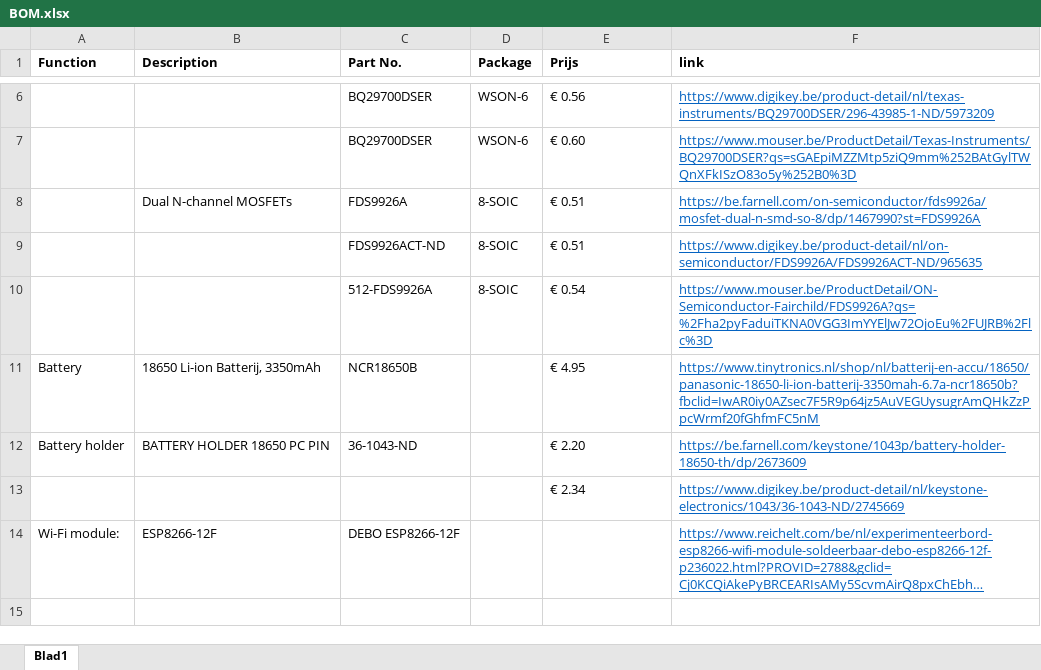
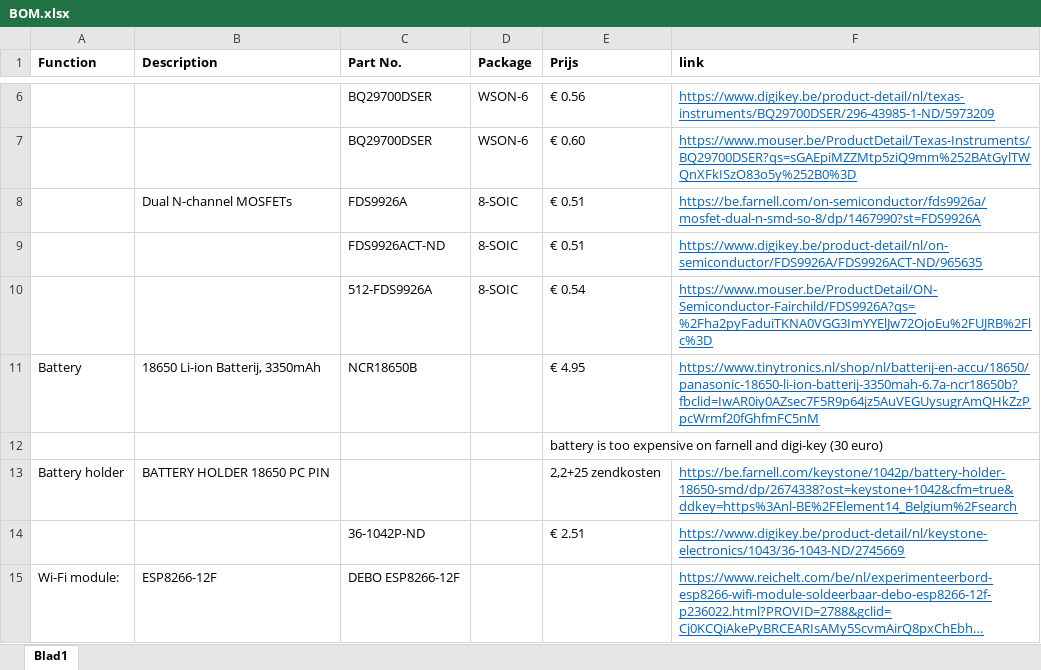
Before and after one commit to thomasf10/cosy_cafeteria, an Excel workbook: BOM.xlsx, sheet Blad1, drawn as a sheet; only a part is shown, gaps mark what is left out; long unchanged cells end in …; values as stored, in another font and other column widths than the file's, no borders; removed rows and columns are numbered as before the commit, all else as after; the diff names each change by its address in the sheet, - before the commit and + after, or states it on an @@ line.

Commit message:
Changed battery holder 1043 TH to 1042 SMD

```diff
--- a/BOM.xlsx (sheet Blad1)
+++ b/BOM.xlsx (sheet Blad1)
+row 12:  |  |  |  | battery is too expensive on farnell and digi-key (30 euro)
-C13 (Part No.): 36-1043-ND
+C13 (Part No.): (empty)
-E13 (Prijs): € 2.20
+E13 (Prijs): 2,2+25 zendkosten
-F13 (link): https://be.farnell.com/keystone/1043p/battery-holder-18650-th/dp/2673609
+F13 (link): https://be.farnell.com/keystone/1042p/battery-holder-18650-smd/dp/2674338?ost=keystone+1042&cfm=true&ddkey=https%3Anl-BE%2FElement14_Belgium%2Fsearch
-row 13:  |  |  |  | € 2.34 | https://www.digikey.be/product-detail/nl/keystone-electronics/1043/36-1043-ND/2745669
+row 14:  |  | 36-1042P-ND |  | € 2.51 | https://www.digikey.be/product-detail/nl/keystone-electronics/1043/36-1043-ND/2745669
```
Also changed, not shown: 6 other files.
